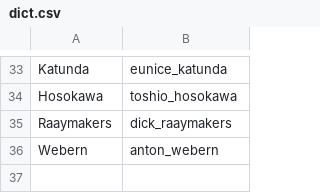
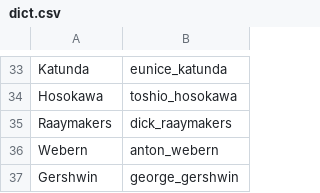
Before and after one commit to ofefo/welcomeBach, a CSV file: welcomebach/dict.csv, drawn as a sheet; only a part is shown, gaps mark what is left out.

Commit message:
Rename downloader, add command to execute with welcomebach, update dict

```diff
--- a/welcomebach/dict.csv
+++ b/welcomebach/dict.csv
@@ -36 +36,2 @@ Raaymakers,dick_raaymakers
 Webern,anton_webern
+Gershwin,george_gershwin
```
Also changed, not shown: 2 other files.
